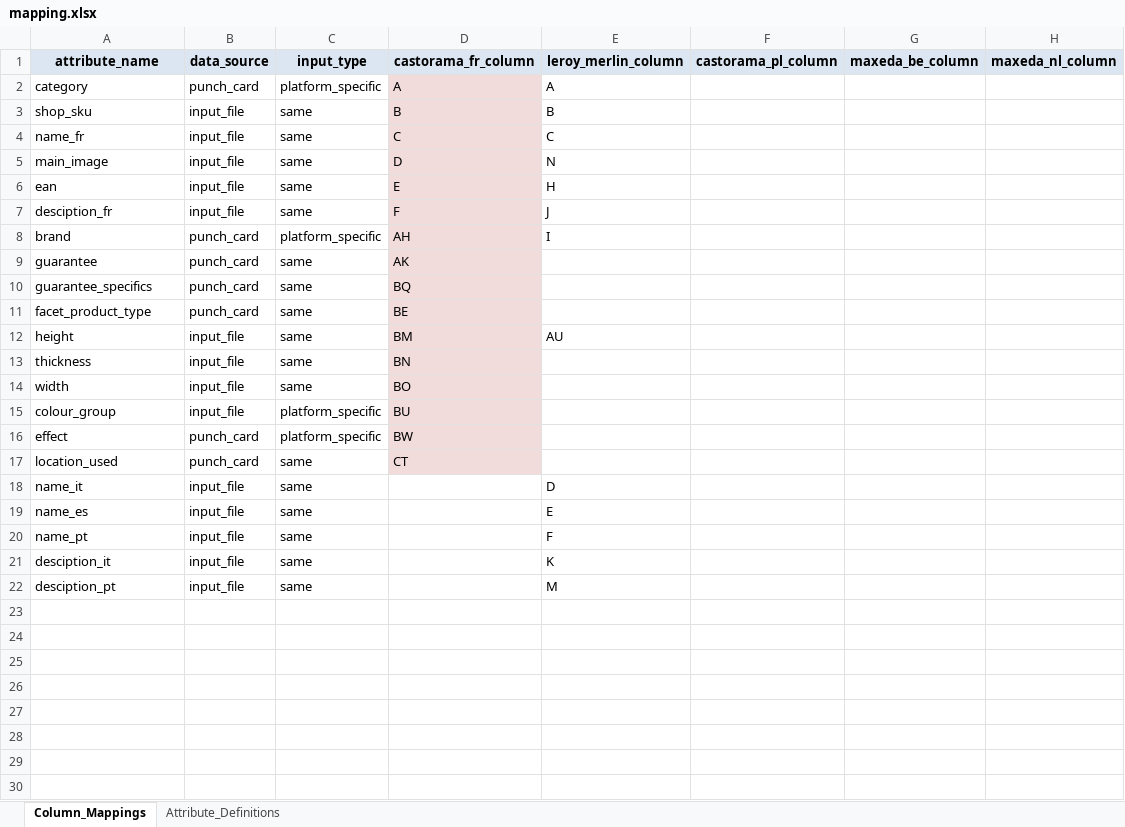
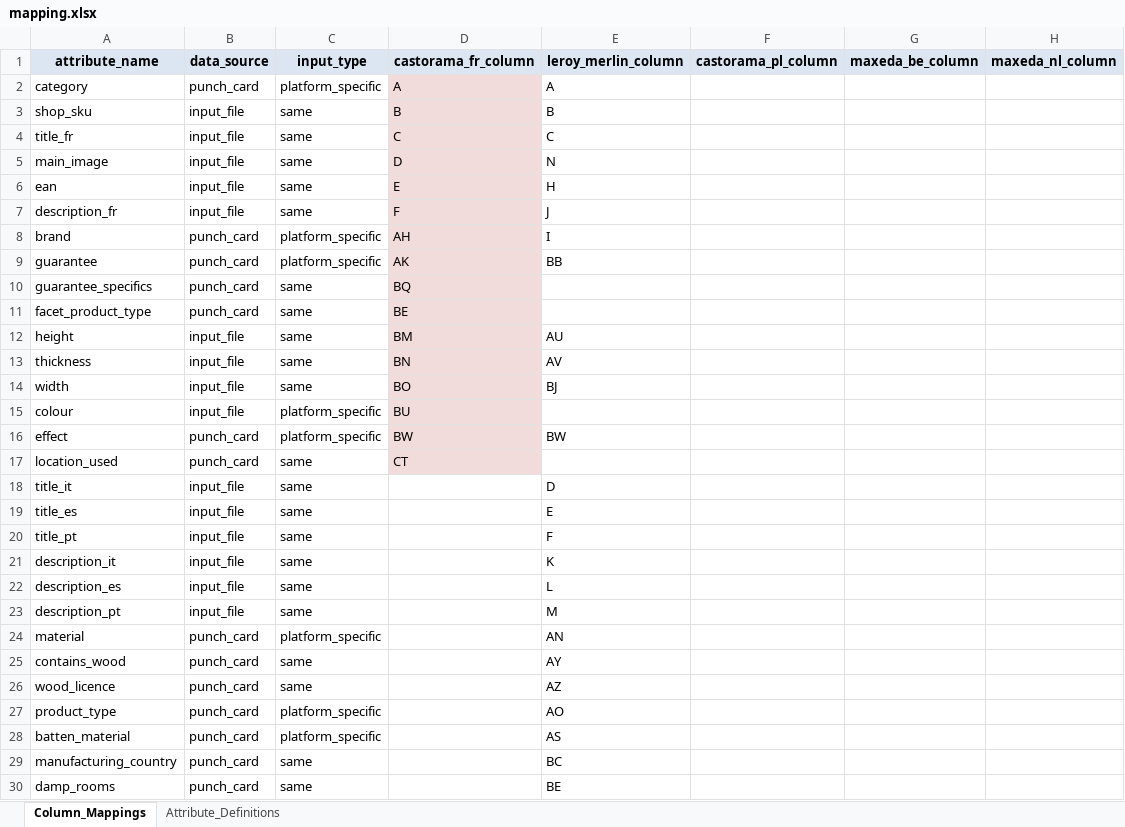
Before and after one commit to mrLyngdal/product_manager, an Excel workbook: data/config/mapping.xlsx, sheet Column_Mappings, drawn as a sheet; values as stored, in another font and other column widths than the file's, no borders; addresses are those after the commit; the diff names each change by its address in the sheet, - before the commit and + after, or states it on an @@ line.

```diff
--- a/data/config/mapping.xlsx (sheet Column_Mappings)
+++ b/data/config/mapping.xlsx (sheet Column_Mappings)
-A4 (attribute_name): name_fr
+A4 (attribute_name): title_fr
-A7 (attribute_name): desciption_fr
+A7 (attribute_name): description_fr
-C9 (input_type): same
+C9 (input_type): platform_specific
-E9 (leroy_merlin_column): (empty)
+E9 (leroy_merlin_column): BB
-E13 (leroy_merlin_column): (empty)
+E13 (leroy_merlin_column): AV
-E14 (leroy_merlin_column): (empty)
+E14 (leroy_merlin_column): BJ
-A15 (attribute_name): colour_group
+A15 (attribute_name): colour
-E16 (leroy_merlin_column): (empty)
+E16 (leroy_merlin_column): BW
-A18 (attribute_name): name_it
+A18 (attribute_name): title_it
-A19 (attribute_name): name_es
+A19 (attribute_name): title_es
-A20 (attribute_name): name_pt
+A20 (attribute_name): title_pt
-A21 (attribute_name): desciption_it
+A21 (attribute_name): description_it
+row 22: description_es | input_file | same |  | L
-A23 (attribute_name): desciption_pt
+A23 (attribute_name): description_pt
+row 24: material | punch_card | platform_specific |  | AN
+row 25: contains_wood | punch_card | same |  | AY
+row 26: wood_licence | punch_card | same |  | AZ
+row 27: product_type | punch_card | platform_specific |  | AO
+row 28: batten_material | punch_card | platform_specific |  | AS
+row 29: manufacturing_country | punch_card | same |  | BC
+row 30: damp_rooms | punch_card | same |  | BE
```
Also changed, not shown: data/config/attributes.xlsx, data/input/acoustic_panels.xlsx, 12 other files.
